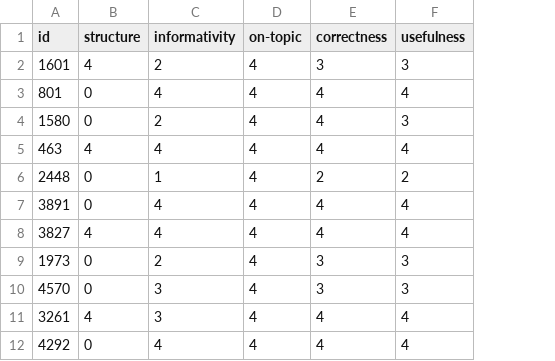
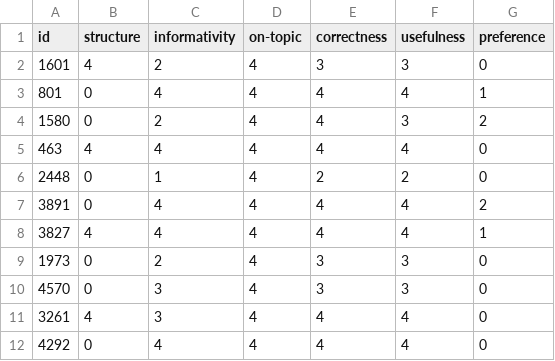
Before and after one commit to RL4LMT/Breaking-down-Helpfulness, a CSV file: annotation/llama13bchat_responses_databricks-dolly-30_kristin.csv, drawn as a sheet; only a part is shown; the diff names each change by its address in the sheet, - before the commit and + after, or states it on an @@ line.

```diff
--- a/annotation/llama13bchat_responses_databricks-dolly-30_kristin.csv
+++ b/annotation/llama13bchat_responses_databricks-dolly-30_kristin.csv
+column G (preference), rows 2-12: 0 | 1 | 2 | 0 | 0 | 2 | 1 | 0 | 0 | 0 | 0
```
Also changed, not shown: annotation/llama13bchat_responses_databricks-dolly-30_darja.csv, annotation/llama13bchat_responses_databricks-dolly-30_zhuge.csv.
